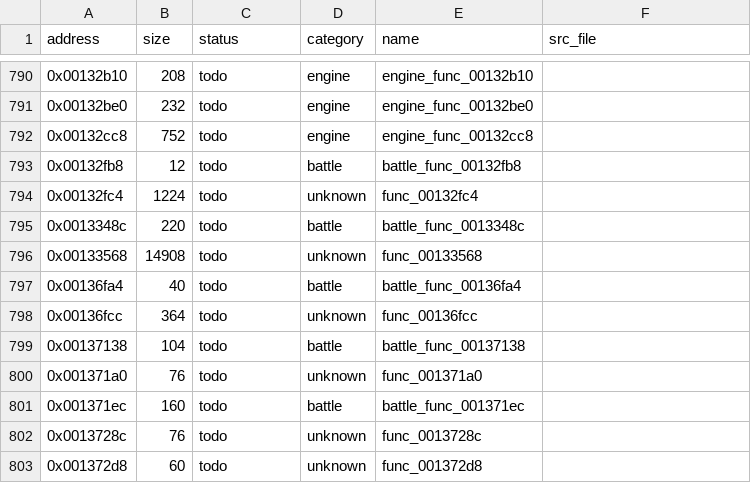
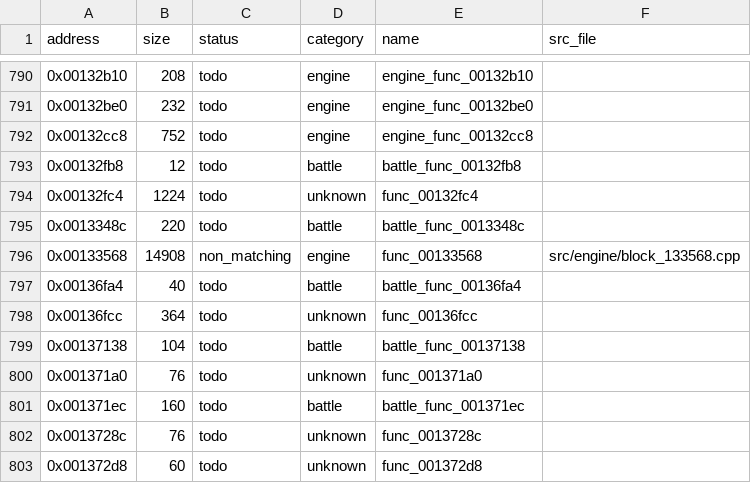
Before and after one commit to Guchdog/SMT4-decomp, a CSV file: config/functions.csv, drawn as a sheet; only a part is shown, gaps mark what is left out.

Commit message:
feat(engine): decompile large runtime block 0x00133568 (+14,908 B, 24.48% explored)

```diff
--- a/config/functions.csv
+++ b/config/functions.csv
@@ -795,3 +795,3 @@ address,size,status,category,name,src_file
 0x0013348c,220,todo,battle,battle_func_0013348c,
-0x00133568,14908,todo,unknown,func_00133568,
+0x00133568,14908,non_matching,engine,func_00133568,src/engine/block_133568.cpp
 0x00136fa4,40,todo,battle,battle_func_00136fa4,
```
Also changed, not shown: 5 other files.
